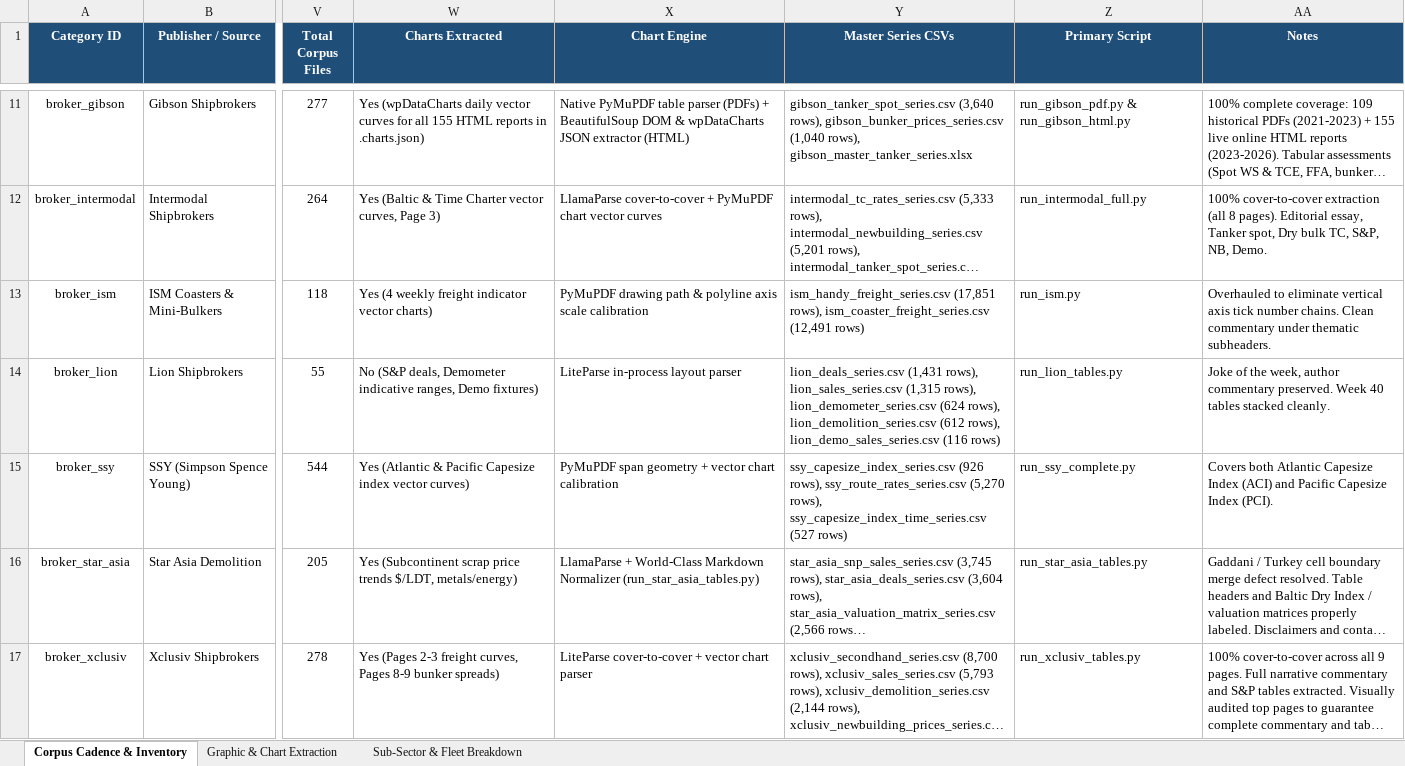
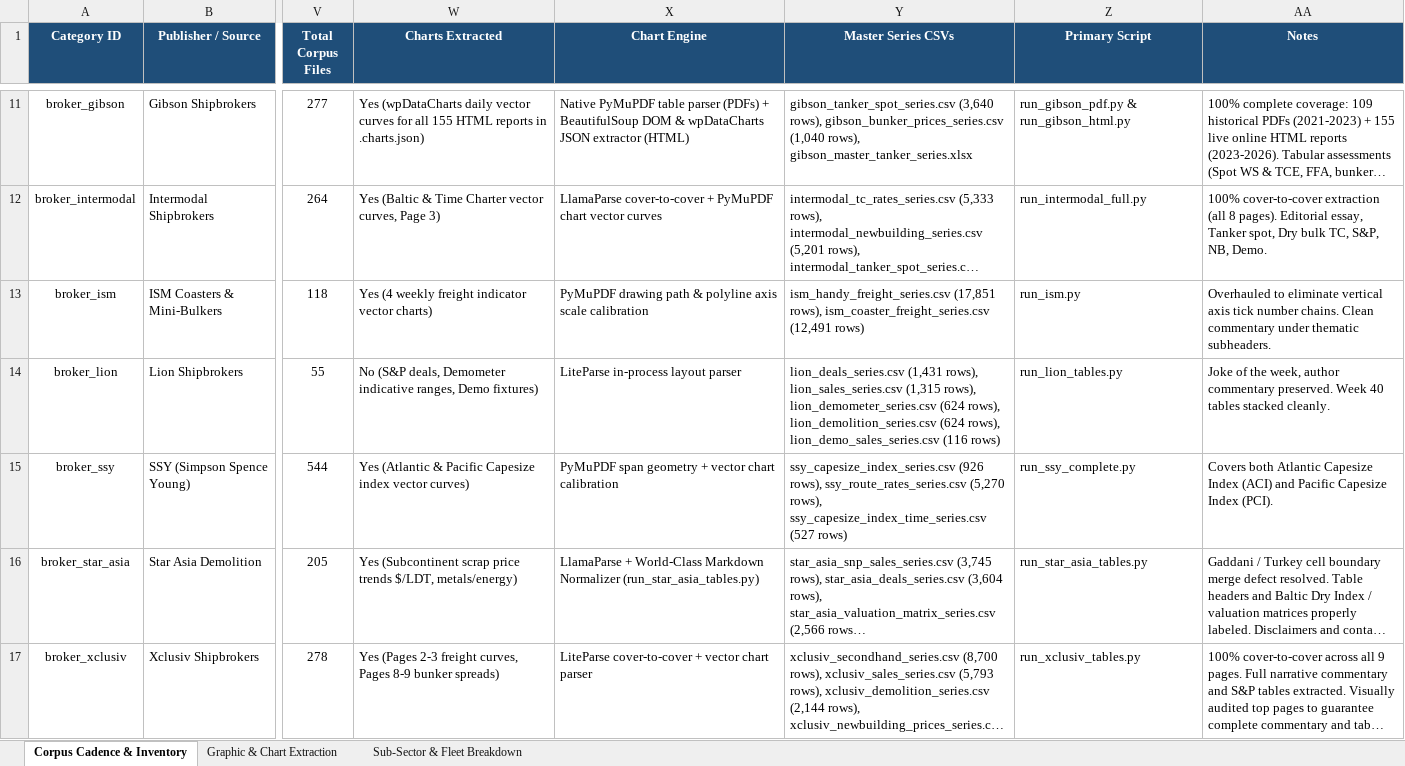
Before and after one commit to yieldchaser/Shipping, an Excel workbook: corpus/CORPUS_PUBLICATION_CADENCE_AND_AUDIT.xlsx, sheet Corpus Cadence & Inventory, drawn as a sheet; only a part is shown, gaps mark what is left out; long unchanged cells end in …; values as stored, in another font and other column widths than the file's, no borders; the diff covers the shown part only; the diff names each change by its address in the sheet, - before the commit and + after, or states it on an @@ line.

Commit message:
data(broker-reports): ingest weekly market reports and update cadence audit [skip ci]

```diff
--- a/corpus/CORPUS_PUBLICATION_CADENCE_AND_AUDIT.xlsx (sheet Corpus Cadence & Inventory)
+++ b/corpus/CORPUS_PUBLICATION_CADENCE_AND_AUDIT.xlsx (sheet Corpus Cadence & Inventory)
-Y14 (Master Series CSVs): …rows), lion_demolition_series.csv (612 rows), lion_demo_sales_series.csv…
+Y14 (Master Series CSVs): …rows), lion_demolition_series.csv (624 rows), lion_demo_sales_series.csv…
```
Also changed, not shown: 21 edited cells elsewhere in this sheet, sheet Sub-Sector & Fleet Breakdown, data/extracted/series/corpus_publication_cadence_and_audit.xlsx, data/extracted/series/gibson_master_tanker_series.xlsx, 39 other files.
